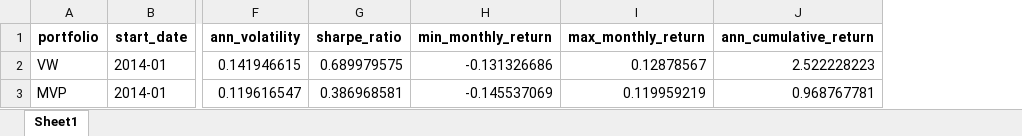
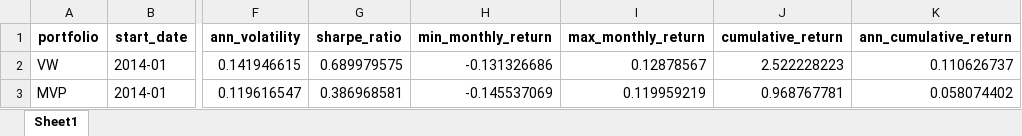
Before and after one commit to Saarujan06/Sustainability-Aware-Asset-Management-Project, an Excel workbook: results/summary_stats.xlsx, sheet Sheet1, drawn as a sheet; only a part is shown, gaps mark what is left out; values as stored, in another font and other column widths than the file's, no borders; addresses are those after the commit; the diff names each change by its address in the sheet, - before the commit and + after, or states it on an @@ line.

```diff
--- a/results/summary_stats.xlsx (sheet Sheet1)
+++ b/results/summary_stats.xlsx (sheet Sheet1)
+column J (cumulative_return), rows 2-3: 2.522228223 | 0.968767781
-K2 (ann_cumulative_return): 2.522228223
+K2 (ann_cumulative_return): 0.110626737
-K3 (ann_cumulative_return): 0.968767781
+K3 (ann_cumulative_return): 0.058074402
```
Also changed, not shown: results/monthly_returns.xlsx, 5 other files.
